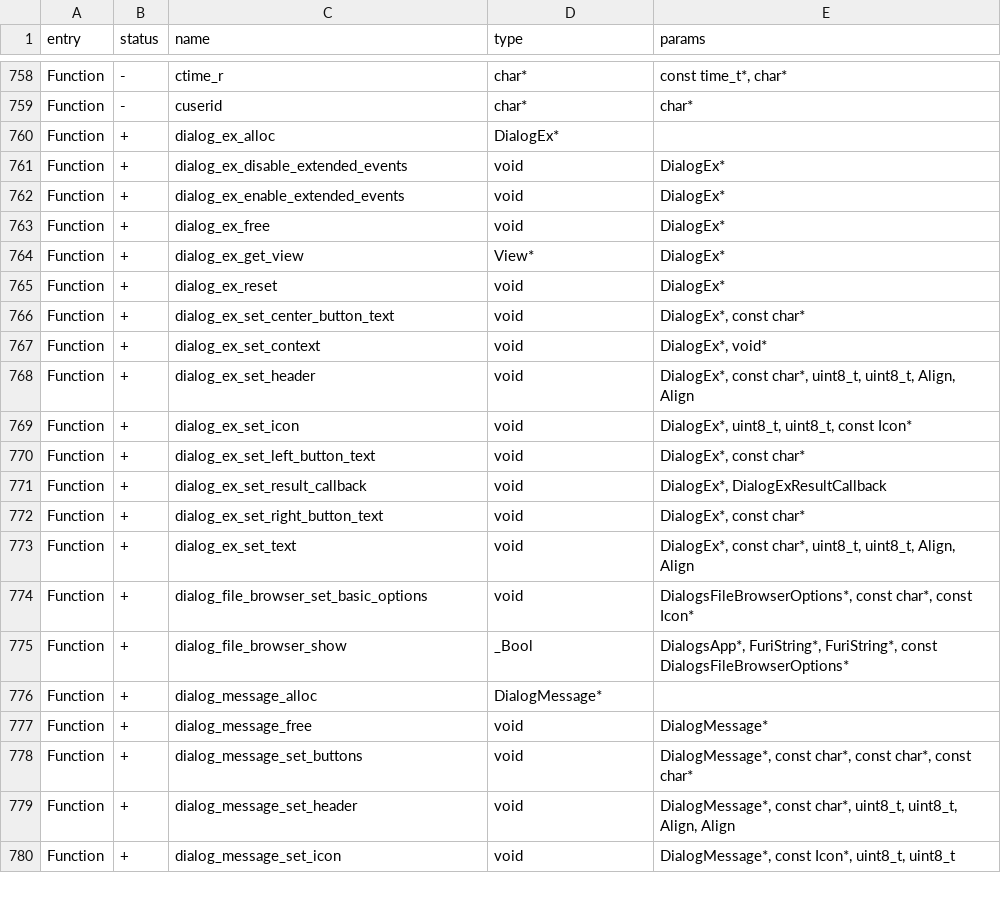
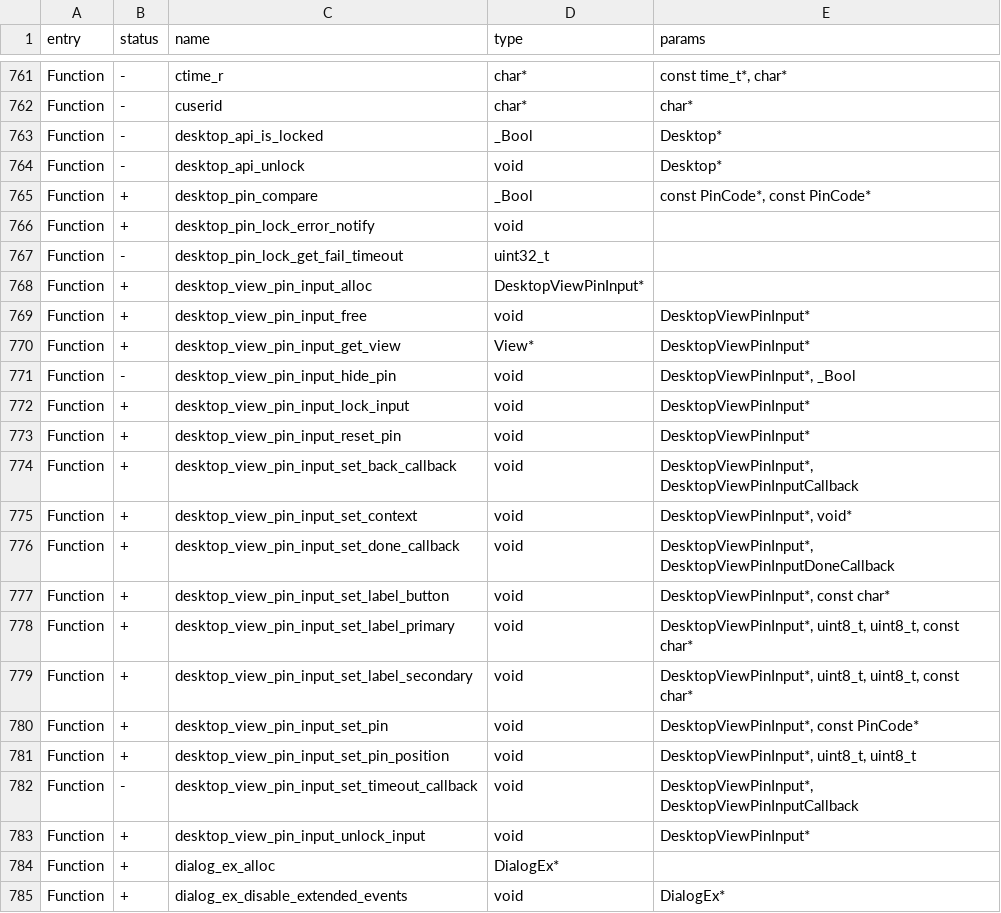
Before and after one commit to WireSeed/FlipperZero-RogueMaster, a CSV file: firmware/targets/f7/api_symbols.csv, drawn as a sheet; only a part is shown, gaps mark what is left out; the shorter side is filled out with more unchanged rows; the diff covers the shown part only; the diff names each change by its address in the sheet, - before the commit and + after, or states it on an @@ line.

Commit message:
Desktop Settings External App

```diff
--- a/firmware/targets/f7/api_symbols.csv
+++ b/firmware/targets/f7/api_symbols.csv
+row 763: Function | - | desktop_api_is_locked | _Bool | Desktop*
+row 764: Function | - | desktop_api_unlock | void | Desktop*
+row 765: Function | + | desktop_pin_compare | _Bool | const PinCode*, const PinCode*
+row 766: Function | + | desktop_pin_lock_error_notify | void
+row 767: Function | - | desktop_pin_lock_get_fail_timeout | uint32_t
+row 768: Function | + | desktop_view_pin_input_alloc | DesktopViewPinInput*
+row 769: Function | + | desktop_view_pin_input_free | void | DesktopViewPinInput*
+row 770: Function | + | desktop_view_pin_input_get_view | View* | DesktopViewPinInput*
+row 771: Function | - | desktop_view_pin_input_hide_pin | void | DesktopViewPinInput*, _Bool
+row 772: Function | + | desktop_view_pin_input_lock_input | void | DesktopViewPinInput*
+row 773: Function | + | desktop_view_pin_input_reset_pin | void | DesktopViewPinInput*
+row 774: Function | + | desktop_view_pin_input_set_back_callback | void | DesktopViewPinInput*, DesktopViewPinInputCallback
+row 775: Function | + | desktop_view_pin_input_set_context | void | DesktopViewPinInput*, void*
+row 776: Function | + | desktop_view_pin_input_set_done_callback | void | DesktopViewPinInput*, DesktopViewPinInputDoneCallback
+row 777: Function | + | desktop_view_pin_input_set_label_button | void | DesktopViewPinInput*, const char*
+row 778: Function | + | desktop_view_pin_input_set_label_primary | void | DesktopViewPinInput*, uint8_t, uint8_t, const char*
+row 779: Function | + | desktop_view_pin_input_set_label_secondary | void | DesktopViewPinInput*, uint8_t, uint8_t, const char*
+row 780: Function | + | desktop_view_pin_input_set_pin | void | DesktopViewPinInput*, const PinCode*
+row 781: Function | + | desktop_view_pin_input_set_pin_position | void | DesktopViewPinInput*, uint8_t, uint8_t
+row 782: Function | - | desktop_view_pin_input_set_timeout_callback | void | DesktopViewPinInput*, DesktopViewPinInputCallback
+row 783: Function | + | desktop_view_pin_input_unlock_input | void | DesktopViewPinInput*
```
Also changed, not shown: 3 added rows and 1 edited cell elsewhere in this file, 19 other files.
